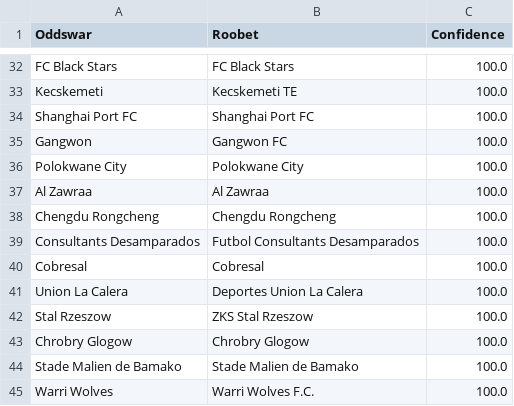
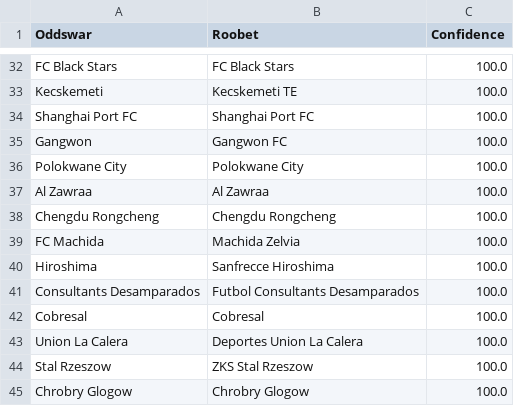
Before and after one commit to battalboy/harbi, a CSV file: roobet_matches.csv, drawn as a sheet; only a part is shown, gaps mark what is left out; the shorter side is filled out with more unchanged rows.

```diff
--- a/roobet_matches.csv
+++ b/roobet_matches.csv
@@ -38,2 +38,4 @@ Al Zawraa,Al Zawraa,100.0
 Chengdu Rongcheng,Chengdu Rongcheng,100.0
+FC Machida,Machida Zelvia,100.0
+Hiroshima,Sanfrecce Hiroshima,100.0
 Consultants Desamparados,Futbol Consultants Desamparados,100.0
```
